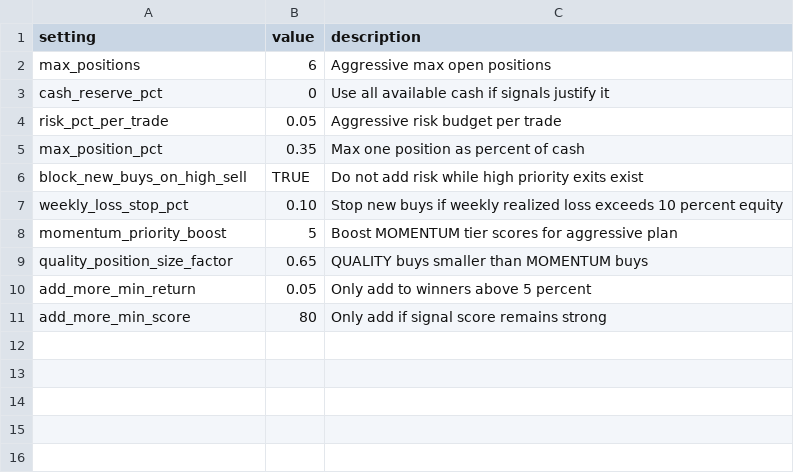
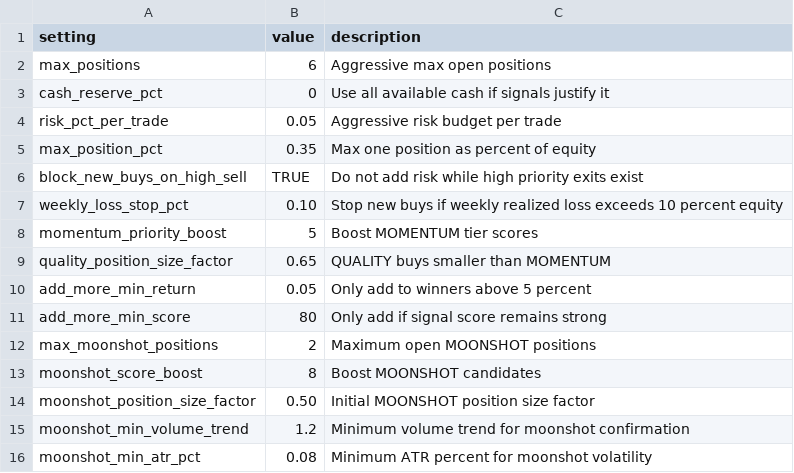
Before and after one commit to nicklc14/trading-engine-v2, a CSV file: data/config.csv, drawn as a sheet.

Commit message:
Update config.csv

```diff
--- a/data/config.csv
+++ b/data/config.csv
@@ -4,8 +4,13 @@ cash_reserve_pct,0,Use all available cash if signals justify it
 risk_pct_per_trade,0.05,Aggressive risk budget per trade
-max_position_pct,0.35,Max one position as percent of cash
+max_position_pct,0.35,Max one position as percent of equity
 block_new_buys_on_high_sell,TRUE,Do not add risk while high priority exits exist
 weekly_loss_stop_pct,0.10,Stop new buys if weekly realized loss exceeds 10 percent equity
-momentum_priority_boost,5,Boost MOMENTUM tier scores for aggressive plan
-quality_position_size_factor,0.65,QUALITY buys smaller than MOMENTUM buys
+momentum_priority_boost,5,Boost MOMENTUM tier scores
+quality_position_size_factor,0.65,QUALITY buys smaller than MOMENTUM
 add_more_min_return,0.05,Only add to winners above 5 percent
 add_more_min_score,80,Only add if signal score remains strong
+max_moonshot_positions,2,Maximum open MOONSHOT positions
+moonshot_score_boost,8,Boost MOONSHOT candidates
+moonshot_position_size_factor,0.50,Initial MOONSHOT position size factor
+moonshot_min_volume_trend,1.2,Minimum volume trend for moonshot confirmation
+moonshot_min_atr_pct,0.08,Minimum ATR percent for moonshot volatility
```
